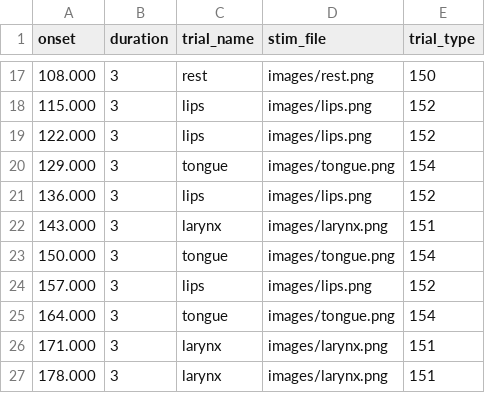
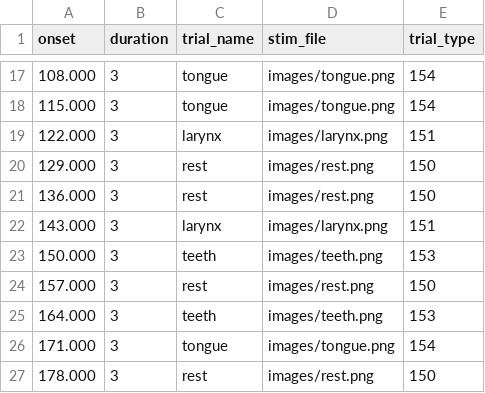
Before and after one commit to gpiantoni/tasks_in_OR, a TSV file: qttasks/tasks/mouth_actuators/timing.tsv, drawn as a sheet; only a part is shown, gaps mark what is left out; the diff covers the shown part only.

```diff
--- a/qttasks/tasks/mouth_actuators/timing.tsv
+++ b/qttasks/tasks/mouth_actuators/timing.tsv
@@ -17,11 +17,11 @@ onset	duration	trial_name	stim_file	trial_type
-108.000	3	rest	images/rest.png	150
-115.000	3	lips	images/lips.png	152
-122.000	3	lips	images/lips.png	152
-129.000	3	tongue	images/tongue.png	154
-136.000	3	lips	images/lips.png	152
+108.000	3	tongue	images/tongue.png	154
+115.000	3	tongue	images/tongue.png	154
+122.000	3	larynx	images/larynx.png	151
+129.000	3	rest	images/rest.png	150
+136.000	3	rest	images/rest.png	150
 143.000	3	larynx	images/larynx.png	151
-150.000	3	tongue	images/tongue.png	154
-157.000	3	lips	images/lips.png	152
-164.000	3	tongue	images/tongue.png	154
-171.000	3	larynx	images/larynx.png	151
-178.000	3	larynx	images/larynx.png	151
+150.000	3	teeth	images/teeth.png	153
+157.000	3	rest	images/rest.png	150
+164.000	3	teeth	images/teeth.png	153
+171.000	3	tongue	images/tongue.png	154
+178.000	3	rest	images/rest.png	150
```
Also changed, not shown: 129 edited cells elsewhere in this file.
